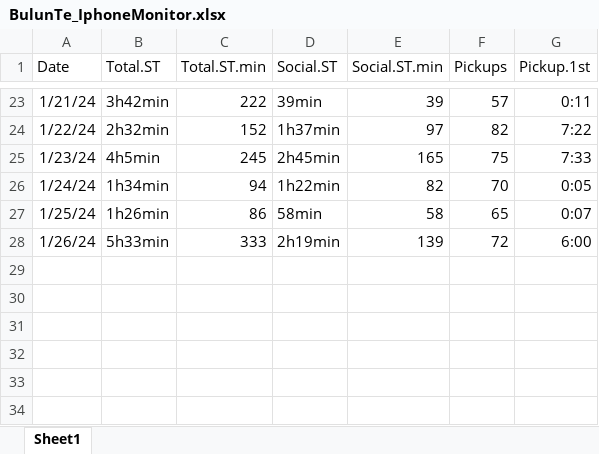
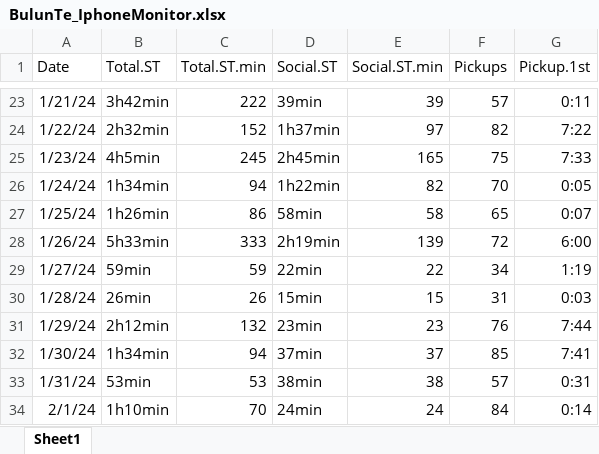
Before and after one commit to petercrimson2023/B-620-HW, an Excel workbook: BulunTe_IphoneMonitor.xlsx, sheet Sheet1, drawn as a sheet; only a part is shown, gaps mark what is left out; values as stored, in another font and other column widths than the file's, no borders; the diff names each change by its address in the sheet, - before the commit and + after, or states it on an @@ line.

Commit message:
renewing dataset and rmd files

```diff
--- a/BulunTe_IphoneMonitor.xlsx (sheet Sheet1)
+++ b/BulunTe_IphoneMonitor.xlsx (sheet Sheet1)
+row 29: 1/27/24 | 59min | 59 | 22min | 22 | 34 | 1:19
+row 30: 1/28/24 | 26min | 26 | 15min | 15 | 31 | 0:03
+row 31: 1/29/24 | 2h12min | 132 | 23min | 23 | 76 | 7:44
+row 32: 1/30/24 | 1h34min | 94 | 37min | 37 | 85 | 7:41
+row 33: 1/31/24 | 53min | 53 | 38min | 38 | 57 | 0:31
+row 34: 2/1/24 | 1h10min | 70 | 24min | 24 | 84 | 0:14
```
Also changed, not shown: 2 other files.
